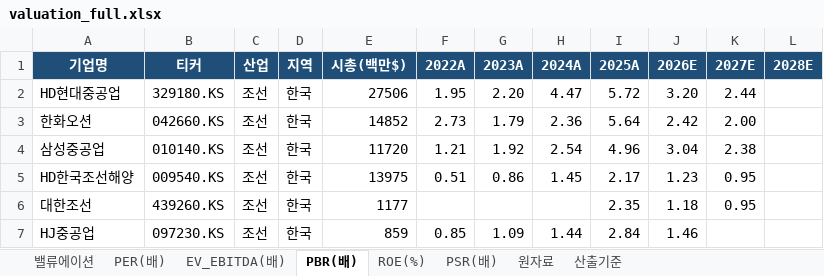
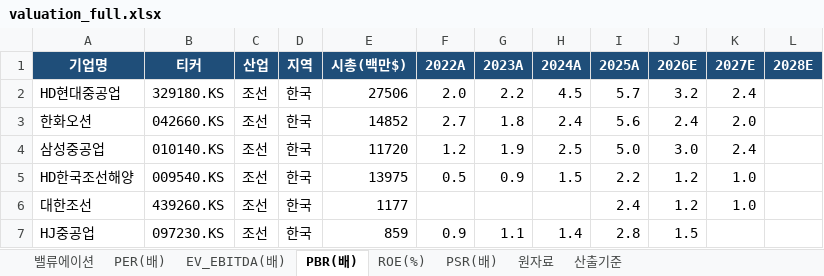
Before and after one commit to gschoie/GS-DB2, an Excel workbook: telegram_research_dashboard/static/valuation_full.xlsx, sheet PBR(배), drawn as a sheet; only a part is shown; values as stored, in another font and other column widths than the file's, no borders; the diff covers the shown part only; the diff names each change by its address in the sheet, - before the commit and + after, or states it on an @@ line.

```diff
--- a/telegram_research_dashboard/static/valuation_full.xlsx (sheet PBR(배))
+++ b/telegram_research_dashboard/static/valuation_full.xlsx (sheet PBR(배))
-F2 (2022A): 1.95
+F2 (2022A): 2.0
-G2 (2023A): 2.20
+G2 (2023A): 2.2
-H2 (2024A): 4.47
+H2 (2024A): 4.5
-I2 (2025A): 5.72
+I2 (2025A): 5.7
-J2 (2026E): 3.20
+J2 (2026E): 3.2
-K2 (2027E): 2.44
+K2 (2027E): 2.4
-F3 (2022A): 2.73
+F3 (2022A): 2.7
-G3 (2023A): 1.79
+G3 (2023A): 1.8
-H3 (2024A): 2.36
+H3 (2024A): 2.4
-I3 (2025A): 5.64
+I3 (2025A): 5.6
-J3 (2026E): 2.42
+J3 (2026E): 2.4
-K3 (2027E): 2.00
+K3 (2027E): 2.0
-F4 (2022A): 1.21
+F4 (2022A): 1.2
-G4 (2023A): 1.92
+G4 (2023A): 1.9
-H4 (2024A): 2.54
+H4 (2024A): 2.5
-I4 (2025A): 4.96
+I4 (2025A): 5.0
-J4 (2026E): 3.04
+J4 (2026E): 3.0
-K4 (2027E): 2.38
+K4 (2027E): 2.4
-F5 (2022A): 0.51
+F5 (2022A): 0.5
-G5 (2023A): 0.86
+G5 (2023A): 0.9
-H5 (2024A): 1.45
+H5 (2024A): 1.5
-I5 (2025A): 2.17
+I5 (2025A): 2.2
-J5 (2026E): 1.23
+J5 (2026E): 1.2
-K5:K6 (2027E): 0.95
+K5:K6 (2027E): 1.0
-I6 (2025A): 2.35
+I6 (2025A): 2.4
-J6 (2026E): 1.18
+J6 (2026E): 1.2
-F7 (2022A): 0.85
+F7 (2022A): 0.9
-G7 (2023A): 1.09
+G7 (2023A): 1.1
-H7 (2024A): 1.44
+H7 (2024A): 1.4
-I7 (2025A): 2.84
+I7 (2025A): 2.8
-J7 (2026E): 1.46
+J7 (2026E): 1.5
```
Also changed, not shown: 262 edited cells elsewhere in this sheet, sheet 밸류에이션, sheet PSR(배), sheet PER(배), sheet EV_EBITDA(배), sheet ROE(%), sheet 산출기준, 2 other files.
